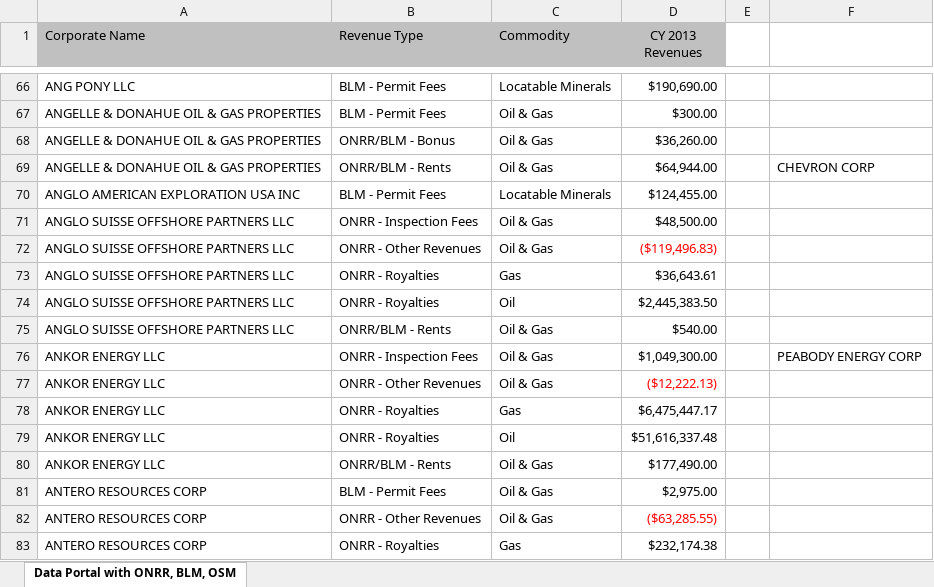
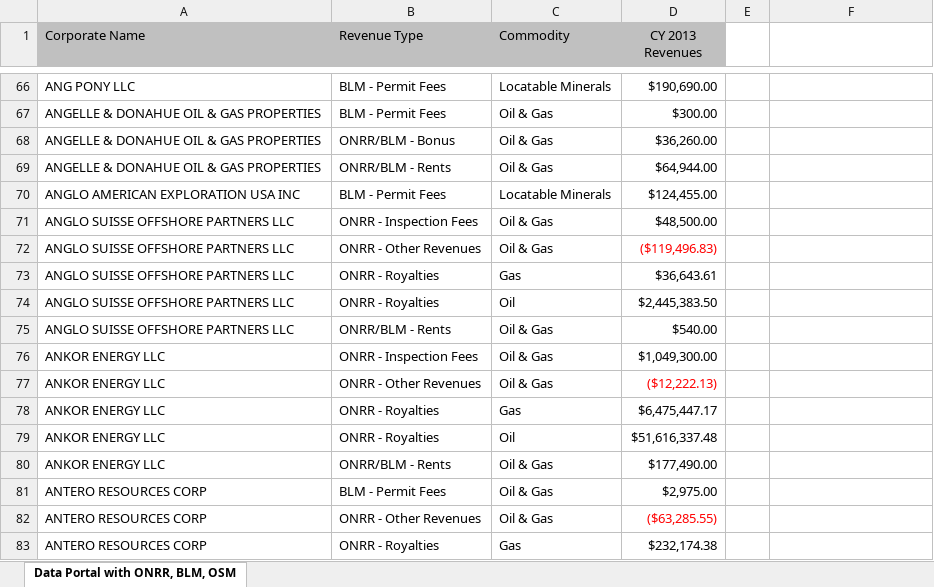
Before and after one commit to DOI-ONRR/doi-extractives-data, an Excel workbook: downloads/federal_revenue_by_company_CY2013_2015-11-10.xlsx, sheet Data Portal with ONRR, BLM, OSM, drawn as a sheet; only a part is shown, gaps mark what is left out; values as stored, in another font and other column widths than the file's, no borders; the diff names each change by its address in the sheet, - before the commit and + after, or states it on an @@ line.

Commit message:
Hotfix. Removes notes from excel file

```diff
--- a/downloads/federal_revenue_by_company_CY2013_2015-11-10.xlsx (sheet Data Portal with ONRR, BLM, OSM)
+++ b/downloads/federal_revenue_by_company_CY2013_2015-11-10.xlsx (sheet Data Portal with ONRR, BLM, OSM)
-F69: CHEVRON CORP
+F69: (empty)
-F76: PEABODY ENERGY CORP
+F76: (empty)
```
